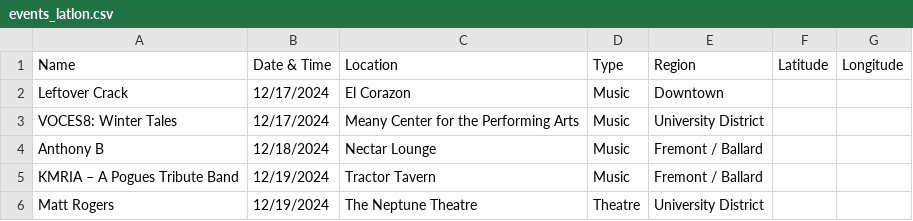
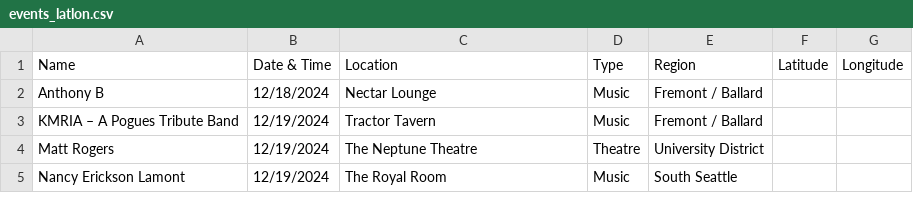
Before and after one commit to yeyfreya/TECHIN510_Lab4, a CSV file: events_latlon.csv, drawn as a sheet; only a part is shown; the shorter side is filled out with more unchanged rows.

```diff
--- a/events_latlon.csv
+++ b/events_latlon.csv
@@ -1,4 +1,2 @@
 Name,Date & Time,Location,Type,Region,Latitude,Longitude
-Leftover Crack,12/17/2024,El Corazon,Music,Downtown,,
-VOCES8: Winter Tales,12/17/2024,Meany Center for the Performing Arts,Music,University District,,
 Anthony B,12/18/2024,Nectar Lounge,Music,Fremont / Ballard,,
```
Also changed, not shown: events.csv, events_basic.csv.
